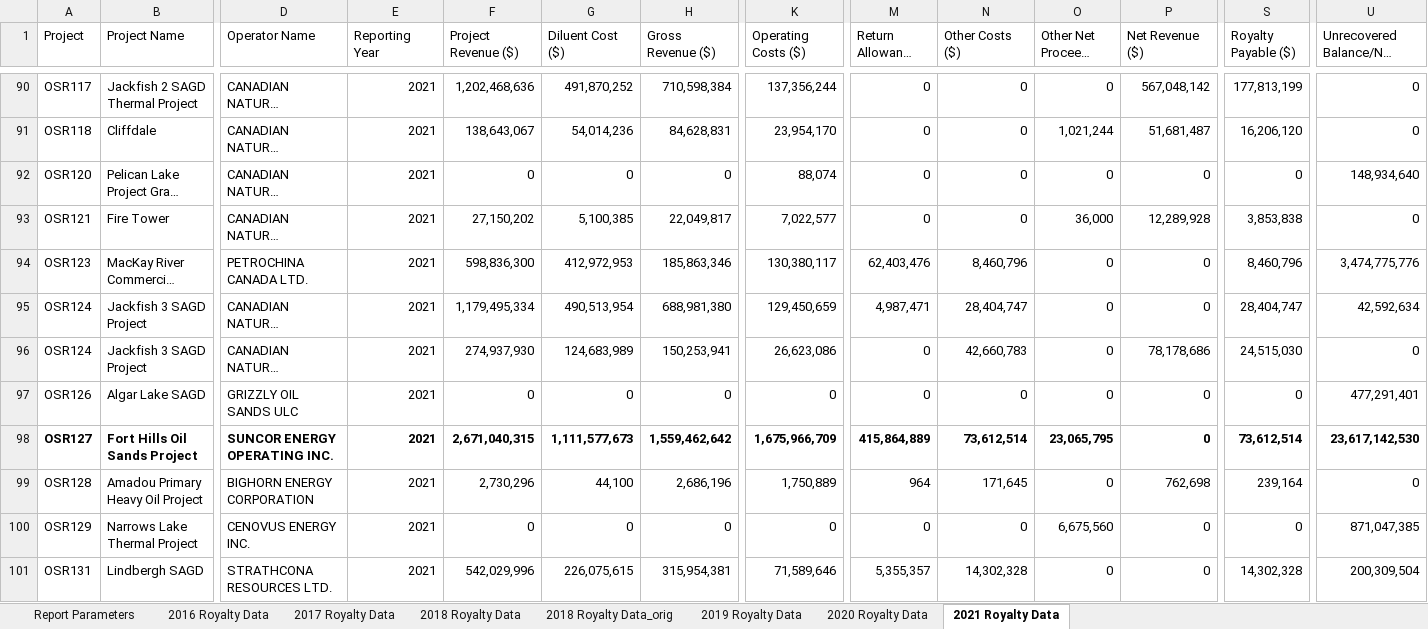
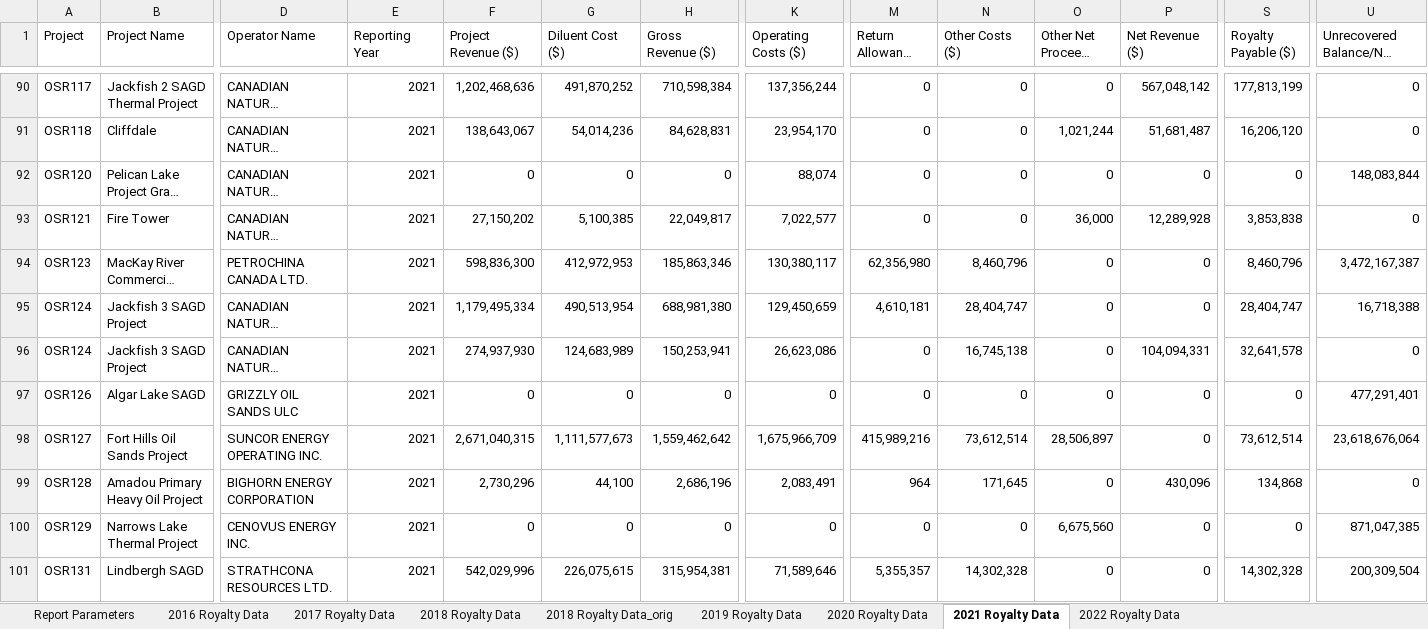
Before and after one commit to leachandrew/royalties, an Excel workbook: royalty_data.xlsx, sheet 2021 Royalty Data, drawn as a sheet; only a part is shown, gaps mark what is left out; long unchanged cells end in …; values as stored, in another font and other column widths than the file's, no borders; the diff covers the shown part only; the diff names each change by its address in the sheet, - before the commit and + after, or states it on an @@ line.

```diff
--- a/royalty_data.xlsx (sheet 2021 Royalty Data)
+++ b/royalty_data.xlsx (sheet 2021 Royalty Data)
+sheet tab: 2022 Royalty Data
-U92: 148,934,640
+U92: 148,083,844
-M94 (Return Allowance ($)): 62,403,476
+M94 (Return Allowance ($)): 62,356,980
-U94: 3,474,775,776
+U94: 3,472,167,387
-M95 (Return Allowance ($)): 4,987,471
+M95 (Return Allowance ($)): 4,610,181
-U95: 42,592,634
+U95: 16,718,388
-N96 (Other Costs ($)): 42,660,783
+N96 (Other Costs ($)): 16,745,138
-P96 (Net Revenue ($)): 78,178,686
+P96 (Net Revenue ($)): 104,094,331
-S96 (Royalty Payable ($)): 24,515,030
+S96 (Royalty Payable ($)): 32,641,578
-A98:B98 bold: on
+A98:B98 bold: off
-D98:U98 bold: on
+D98:U98 bold: off
-M98 (Return Allowance ($)): 415,864,889
+M98 (Return Allowance ($)): 415,989,216
-O98 (Other Net Proceeds ($)): 23,065,795
+O98 (Other Net Proceeds ($)): 28,506,897
-U98: 23,617,142,530
+U98: 23,618,676,064
-K99 (Operating Costs ($)): 1,750,889
+K99 (Operating Costs ($)): 2,083,491
-P99 (Net Revenue ($)): 762,698
+P99 (Net Revenue ($)): 430,096
-S99 (Royalty Payable ($)): 239,164
+S99 (Royalty Payable ($)): 134,868
```
Also changed, not shown: 92 edited cells and cell formats elsewhere in this sheet, 16 other files.
